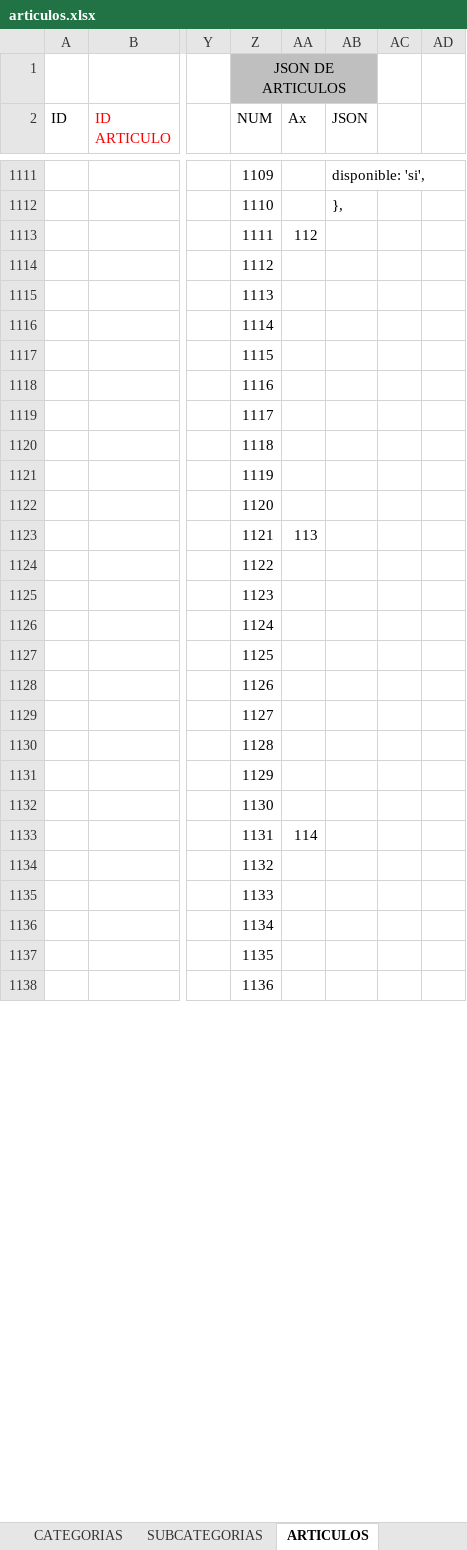
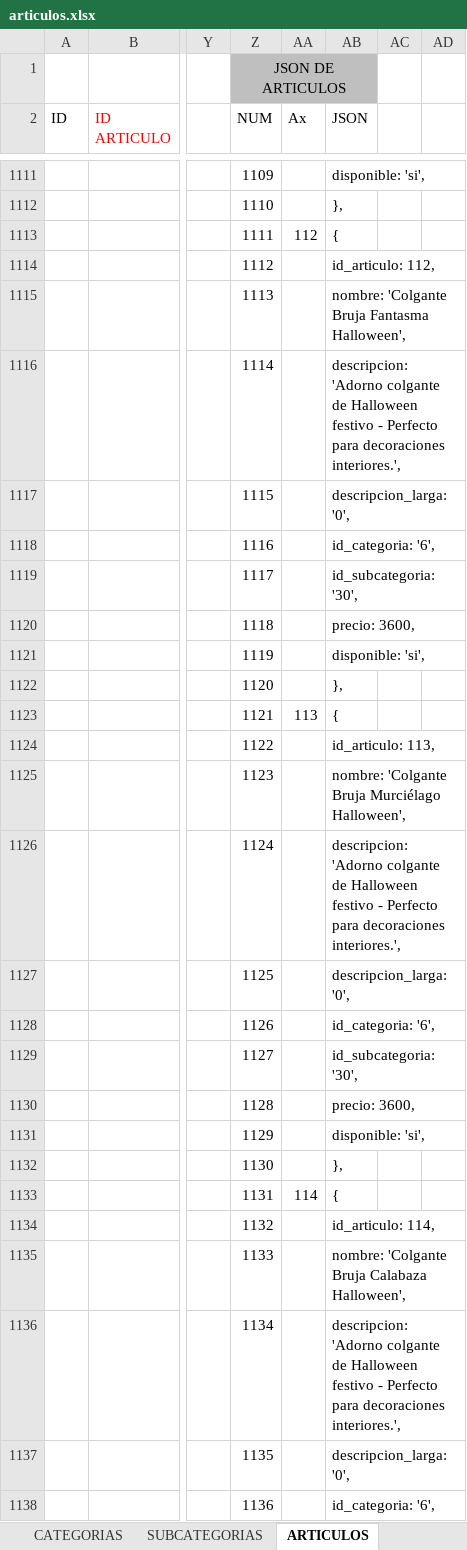
Before and after one commit to multicolorbazar/site, an Excel workbook: src/documents/articulos.xlsx, sheet ARTICULOS, drawn as a sheet; only a part is shown, gaps mark what is left out; values as stored, in another font and other column widths than the file's, no borders; conditional formats not drawn; the diff covers the shown part only; the diff names each change by its address in the sheet, - before the commit and + after, or states it on an @@ line.

```diff
--- a/src/documents/articulos.xlsx (sheet ARTICULOS)
+++ b/src/documents/articulos.xlsx (sheet ARTICULOS)
-AB1113 (JSON): (empty)
+AB1113 (JSON): {
-AB1114 (JSON): (empty)
+AB1114 (JSON): id_articulo: 112,
-AB1115 (JSON): (empty)
+AB1115 (JSON): nombre: 'Colgante Bruja Fantasma Halloween',
-AB1116 (JSON): (empty)
+AB1116 (JSON): descripcion: 'Adorno colgante de Halloween festivo - Perfecto para decoraciones interiores.',
-AB1117 (JSON): (empty)
+AB1117 (JSON): descripcion_larga: '0',
-AB1118 (JSON): (empty)
+AB1118 (JSON): id_categoria: '6',
-AB1119 (JSON): (empty)
+AB1119 (JSON): id_subcategoria: '30',
-AB1120 (JSON): (empty)
+AB1120 (JSON): precio: 3600,
-AB1121 (JSON): (empty)
+AB1121 (JSON): disponible: 'si',
-AB1122 (JSON): (empty)
+AB1122 (JSON): },
-AB1123 (JSON): (empty)
+AB1123 (JSON): {
-AB1124 (JSON): (empty)
+AB1124 (JSON): id_articulo: 113,
-AB1125 (JSON): (empty)
+AB1125 (JSON): nombre: 'Colgante Bruja Murciélago Halloween',
-AB1126 (JSON): (empty)
+AB1126 (JSON): descripcion: 'Adorno colgante de Halloween festivo - Perfecto para decoraciones interiores.',
-AB1127 (JSON): (empty)
+AB1127 (JSON): descripcion_larga: '0',
-AB1128 (JSON): (empty)
+AB1128 (JSON): id_categoria: '6',
-AB1129 (JSON): (empty)
+AB1129 (JSON): id_subcategoria: '30',
-AB1130 (JSON): (empty)
+AB1130 (JSON): precio: 3600,
-AB1131 (JSON): (empty)
+AB1131 (JSON): disponible: 'si',
-AB1132 (JSON): (empty)
+AB1132 (JSON): },
-AB1133 (JSON): (empty)
+AB1133 (JSON): {
-AB1134 (JSON): (empty)
+AB1134 (JSON): id_articulo: 114,
-AB1135 (JSON): (empty)
+AB1135 (JSON): nombre: 'Colgante Bruja Calabaza Halloween',
-AB1136 (JSON): (empty)
+AB1136 (JSON): descripcion: 'Adorno colgante de Halloween festivo - Perfecto para decoraciones interiores.',
-AB1137 (JSON): (empty)
+AB1137 (JSON): descripcion_larga: '0',
-AB1138 (JSON): (empty)
+AB1138 (JSON): id_categoria: '6',
```
Also changed, not shown: 3 added rows, 3 removed rows and 37 edited cells elsewhere in this sheet, sheet IMAGENES, 9 other files.
